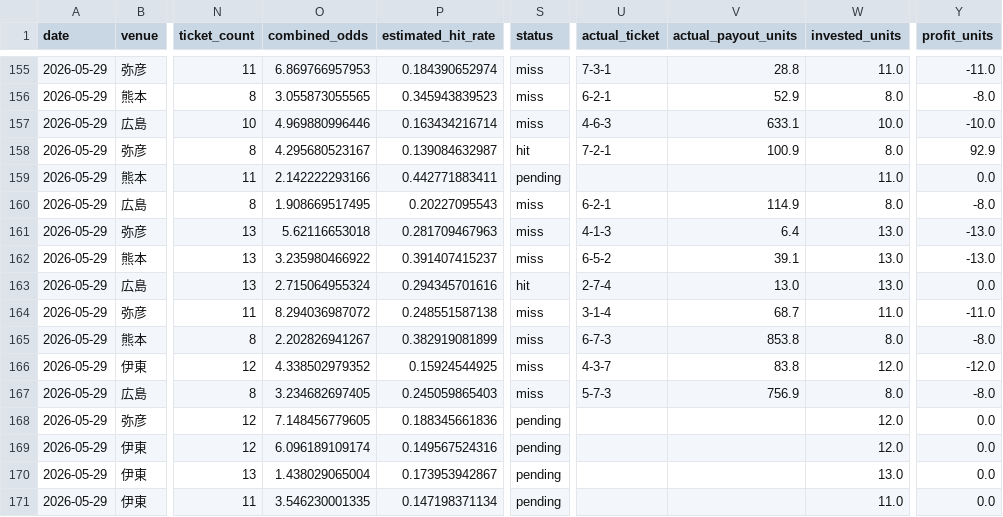
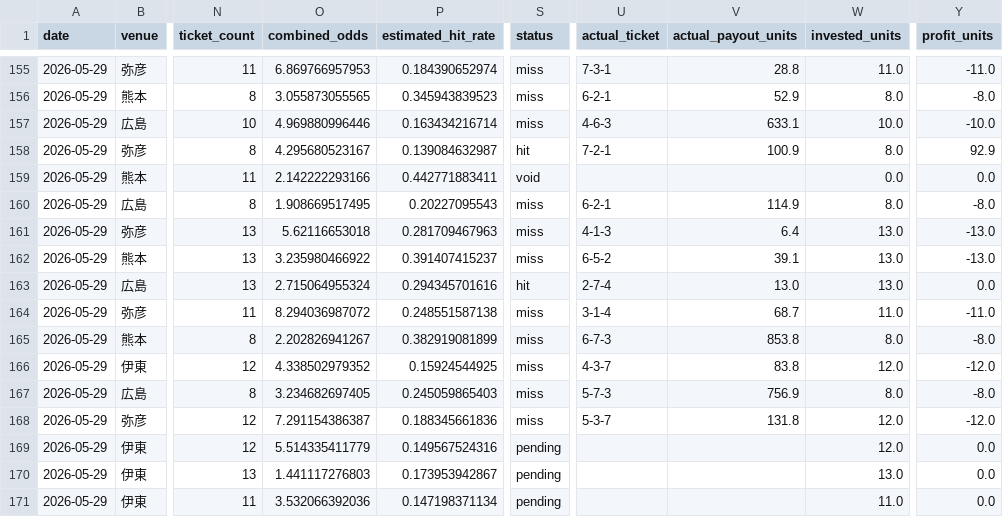
Before and after one commit to t-nonomura/keirin-ai-forward-report, a CSV file: data/history.csv, drawn as a sheet; only a part is shown, gaps mark what is left out; the diff names each change by its address in the sheet, - before the commit and + after, or states it on an @@ line.

```diff
--- a/data/history.csv
+++ b/data/history.csv
-S159 (status): pending
+S159 (status): void
-W159 (invested_units): 11.0
+W159 (invested_units): 0.0
-O168 (combined_odds): 7.148456779605
+O168 (combined_odds): 7.291154386387
-S168 (status): pending
+S168 (status): miss
-U168 (actual_ticket): (empty)
+U168 (actual_ticket): 5-3-7
-V168 (actual_payout_units): (empty)
+V168 (actual_payout_units): 131.8
-Y168 (profit_units): 0.0
+Y168 (profit_units): -12.0
-O169 (combined_odds): 6.096189109174
+O169 (combined_odds): 5.514335411779
-O170 (combined_odds): 1.438029065004
+O170 (combined_odds): 1.441117276803
-O171 (combined_odds): 3.546230001335
+O171 (combined_odds): 3.532066392036
```
Also changed, not shown: data/live_state/2026-05-29/settled_predictions.csv, 6 other files.
